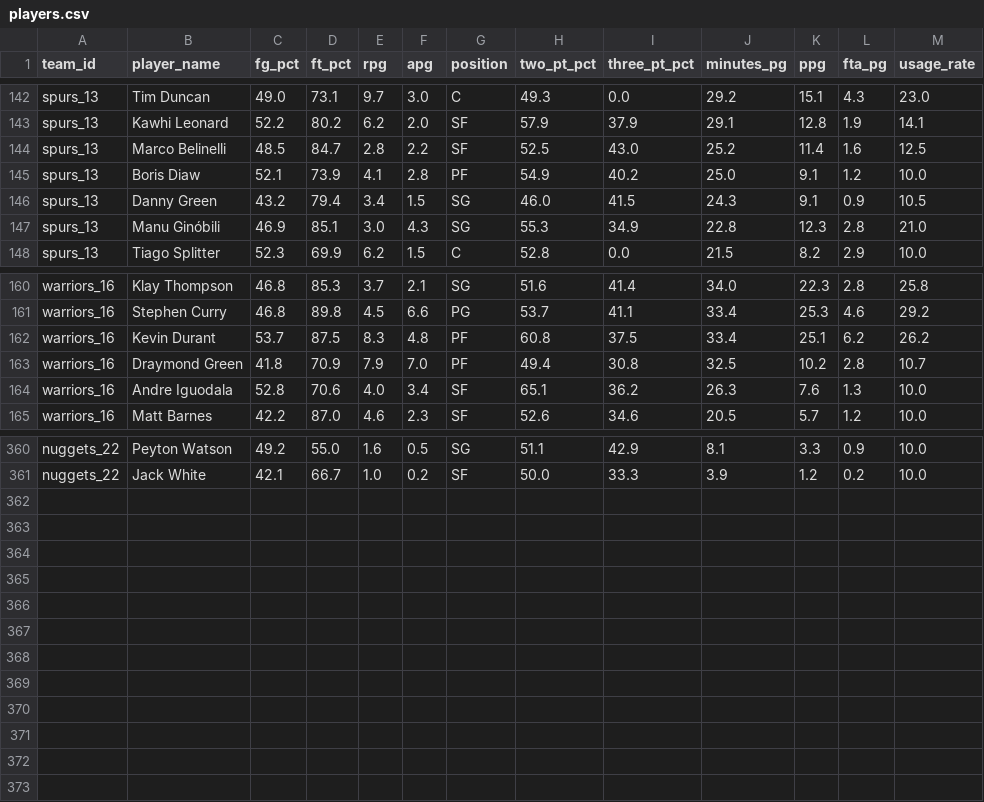
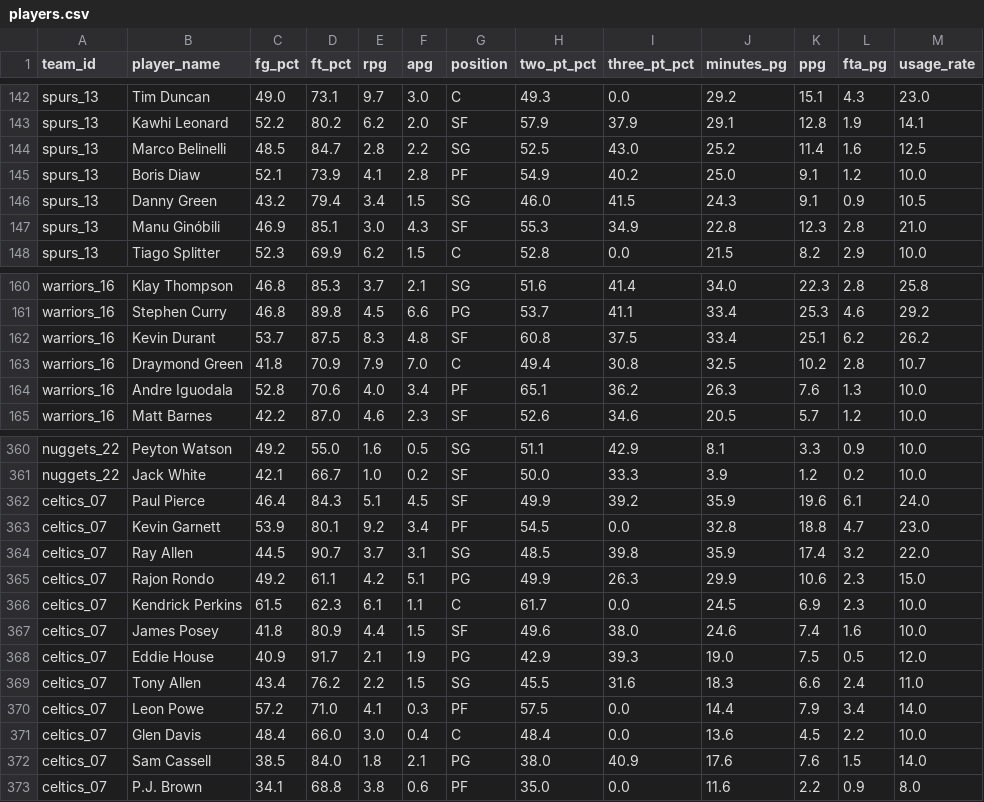
Before and after one commit to raym26/classic-nba-simulator-text-game, a CSV file: players.csv, drawn as a sheet; only a part is shown, gaps mark what is left out; the diff covers the shown part only.

```diff
--- a/players.csv
+++ b/players.csv
@@ -143,6 +143,6 @@ spurs_13,Tim Duncan,49.0,73.1,9.7,3.0,C,49.3,0.0,29.2,15.1,4.3,23.0
 spurs_13,Kawhi Leonard,52.2,80.2,6.2,2.0,SF,57.9,37.9,29.1,12.8,1.9,14.1
-spurs_13,Marco Belinelli,48.5,84.7,2.8,2.2,SF,52.5,43.0,25.2,11.4,1.6,12.5
+spurs_13,Marco Belinelli,48.5,84.7,2.8,2.2,SG,52.5,43.0,25.2,11.4,1.6,12.5
 spurs_13,Boris Diaw,52.1,73.9,4.1,2.8,PF,54.9,40.2,25.0,9.1,1.2,10.0
 spurs_13,Danny Green,43.2,79.4,3.4,1.5,SG,46.0,41.5,24.3,9.1,0.9,10.5
-spurs_13,Manu Ginóbili,46.9,85.1,3.0,4.3,SG,55.3,34.9,22.8,12.3,2.8,21.0
+spurs_13,Manu Ginóbili,46.9,85.1,3.0,4.3,SF,55.3,34.9,22.8,12.3,2.8,21.0
 spurs_13,Tiago Splitter,52.3,69.9,6.2,1.5,C,52.8,0.0,21.5,8.2,2.9,10.0
@@ -161,5 +161,5 @@ warriors_16,Klay Thompson,46.8,85.3,3.7,2.1,SG,51.6,41.4,34.0,22.3,2.8,25.8
 warriors_16,Stephen Curry,46.8,89.8,4.5,6.6,PG,53.7,41.1,33.4,25.3,4.6,29.2
-warriors_16,Kevin Durant,53.7,87.5,8.3,4.8,PF,60.8,37.5,33.4,25.1,6.2,26.2
-warriors_16,Draymond Green,41.8,70.9,7.9,7.0,PF,49.4,30.8,32.5,10.2,2.8,10.7
-warriors_16,Andre Iguodala,52.8,70.6,4.0,3.4,SF,65.1,36.2,26.3,7.6,1.3,10.0
+warriors_16,Kevin Durant,53.7,87.5,8.3,4.8,SF,60.8,37.5,33.4,25.1,6.2,26.2
+warriors_16,Draymond Green,41.8,70.9,7.9,7.0,C,49.4,30.8,32.5,10.2,2.8,10.7
+warriors_16,Andre Iguodala,52.8,70.6,4.0,3.4,PF,65.1,36.2,26.3,7.6,1.3,10.0
 warriors_16,Matt Barnes,42.2,87.0,4.6,2.3,SF,52.6,34.6,20.5,5.7,1.2,10.0
@@ -361 +361,13 @@ nuggets_22,Peyton Watson,49.2,55.0,1.6,0.5,SG,51.1,42.9,8.1,3.3,0.9,10.0
 nuggets_22,Jack White,42.1,66.7,1.0,0.2,SF,50.0,33.3,3.9,1.2,0.2,10.0
+celtics_07,Paul Pierce,46.4,84.3,5.1,4.5,SF,49.9,39.2,35.9,19.6,6.1,24.0
+celtics_07,Kevin Garnett,53.9,80.1,9.2,3.4,PF,54.5,0.0,32.8,18.8,4.7,23.0
+celtics_07,Ray Allen,44.5,90.7,3.7,3.1,SG,48.5,39.8,35.9,17.4,3.2,22.0
+celtics_07,Rajon Rondo,49.2,61.1,4.2,5.1,PG,49.9,26.3,29.9,10.6,2.3,15.0
+celtics_07,Kendrick Perkins,61.5,62.3,6.1,1.1,C,61.7,0.0,24.5,6.9,2.3,10.0
+celtics_07,James Posey,41.8,80.9,4.4,1.5,SF,49.6,38.0,24.6,7.4,1.6,10.0
+celtics_07,Eddie House,40.9,91.7,2.1,1.9,PG,42.9,39.3,19.0,7.5,0.5,12.0
+celtics_07,Tony Allen,43.4,76.2,2.2,1.5,SG,45.5,31.6,18.3,6.6,2.4,11.0
+celtics_07,Leon Powe,57.2,71.0,4.1,0.3,PF,57.5,0.0,14.4,7.9,3.4,14.0
+celtics_07,Glen Davis,48.4,66.0,3.0,0.4,C,48.4,0.0,13.6,4.5,2.2,10.0
+celtics_07,Sam Cassell,38.5,84.0,1.8,2.1,PG,38.0,40.9,17.6,7.6,1.5,14.0
+celtics_07,P.J. Brown,34.1,68.8,3.8,0.6,PF,35.0,0.0,11.6,2.2,0.9,8.0
```
Also changed, not shown: 1 edited cell elsewhere in this file, 3 other files.
